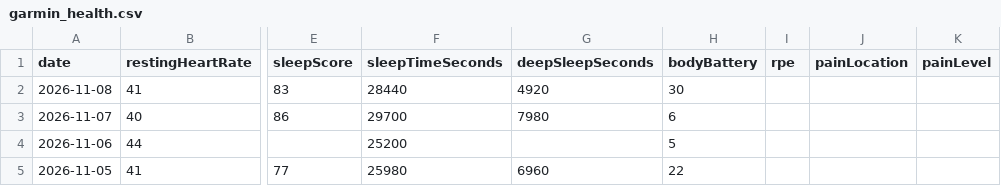
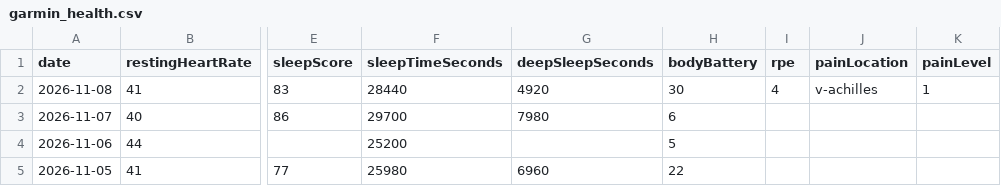
Before and after one commit to Redbe4rd-glitch/garmin-auto-sync, a CSV file: garmin_health.csv, drawn as a sheet; only a part is shown, gaps mark what is left out; the diff names each change by its address in the sheet, - before the commit and + after, or states it on an @@ line.

Commit message:
Uppdatera dagsnotering och känning för 2026-11-08

```diff
--- a/garmin_health.csv
+++ b/garmin_health.csv
-I2 (rpe): (empty)
+I2 (rpe): 4
-J2 (painLocation): (empty)
+J2 (painLocation): v-achilles
-K2 (painLevel): (empty)
+K2 (painLevel): 1
```
